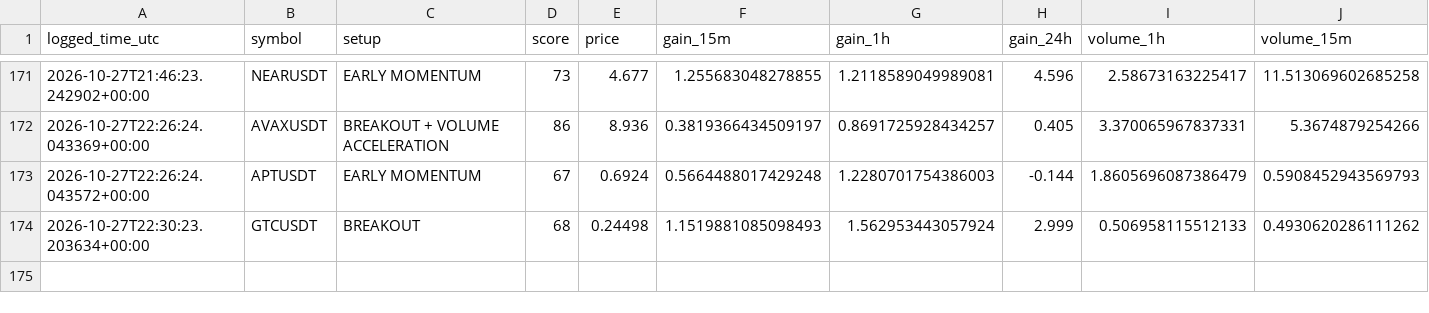
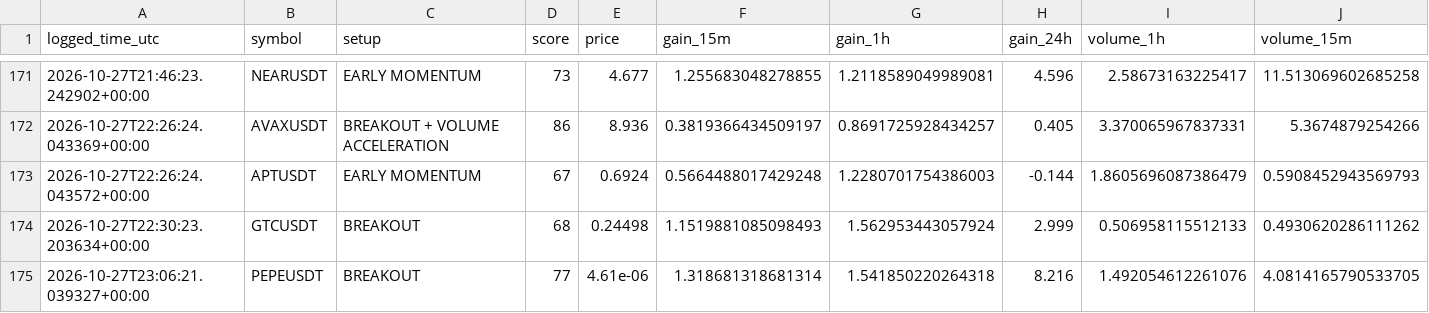
Before and after one commit to solom20232007/v7, a CSV file: early_watch_log_v7.csv, drawn as a sheet; only a part is shown, gaps mark what is left out; rows hold the shown columns only; the diff names each change by its address in the sheet, - before the commit and + after, or states it on an @@ line.

```diff
--- a/early_watch_log_v7.csv
+++ b/early_watch_log_v7.csv
+row 175: 2026-10-27T23:06:21.039327+00:00 | PEPEUSDT | BREAKOUT | 77 | 4.61e-06 | 1.318681318681314 | 1.541850220264318 | 8.216 | 1.492054612261076 | 4.0814165790533705
```
Also changed, not shown: early_scan_diagnostics_v7.csv, 1 other file.
